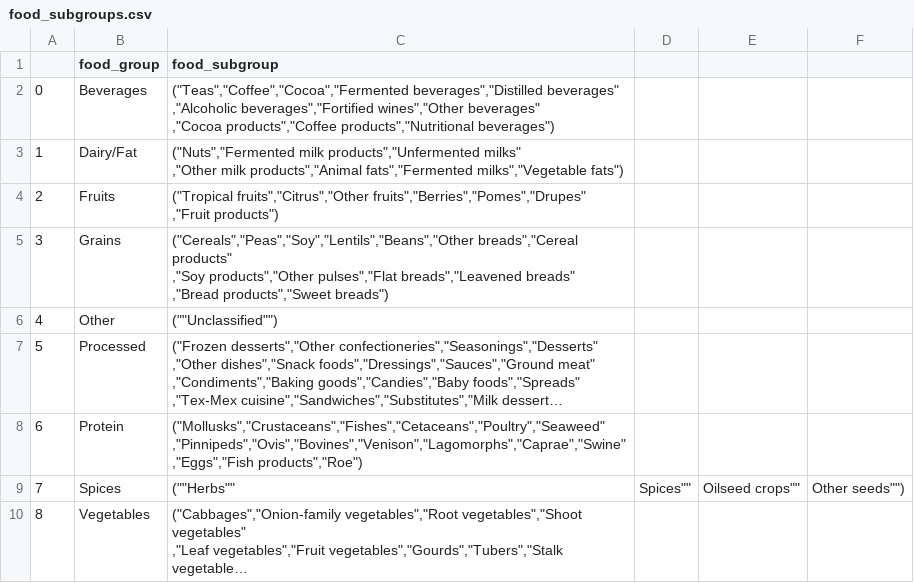
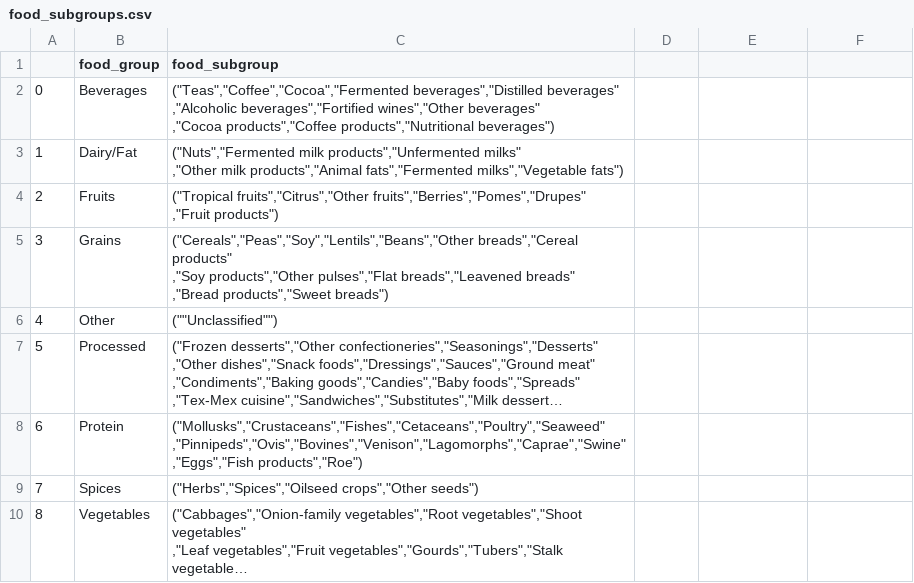
Before and after one commit to MatthewLKomar/FoodVis_V2, a CSV file: Content/FlavorData/csvs/food_subgroups.csv, drawn as a sheet; long unchanged cells end in …; the diff names each change by its address in the sheet, - before the commit and + after, or states it on an @@ line.

```diff
--- a/Content/FlavorData/csvs/food_subgroups.csv
+++ b/Content/FlavorData/csvs/food_subgroups.csv
-C9 (food_subgroup): (""Herbs""
+C9 (food_subgroup): ("Herbs","Spices","Oilseed crops","Other seeds")
-D9: Spices""
+D9: (empty)
-E9: Oilseed crops""
+E9: (empty)
-F9: Other seeds"")
+F9: (empty)
```
Also changed, not shown: Content/FlavorData/csvs/foods_organized.csv.
